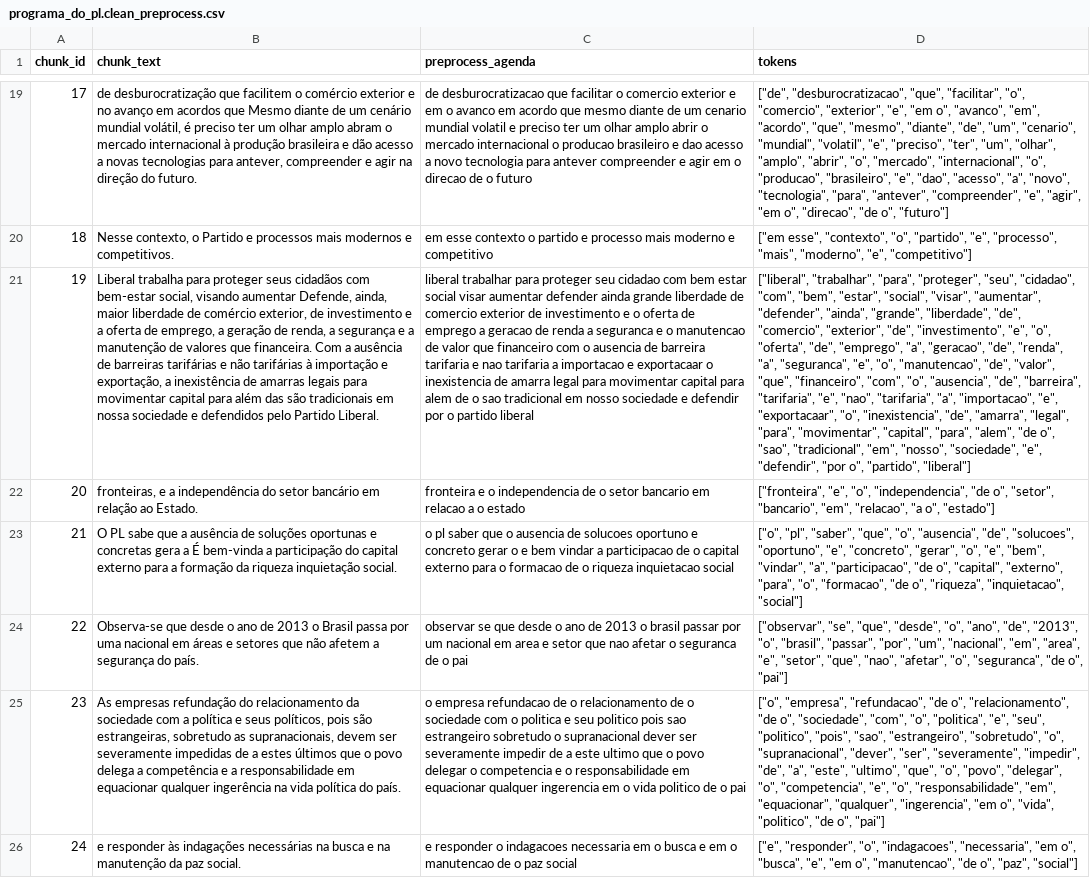
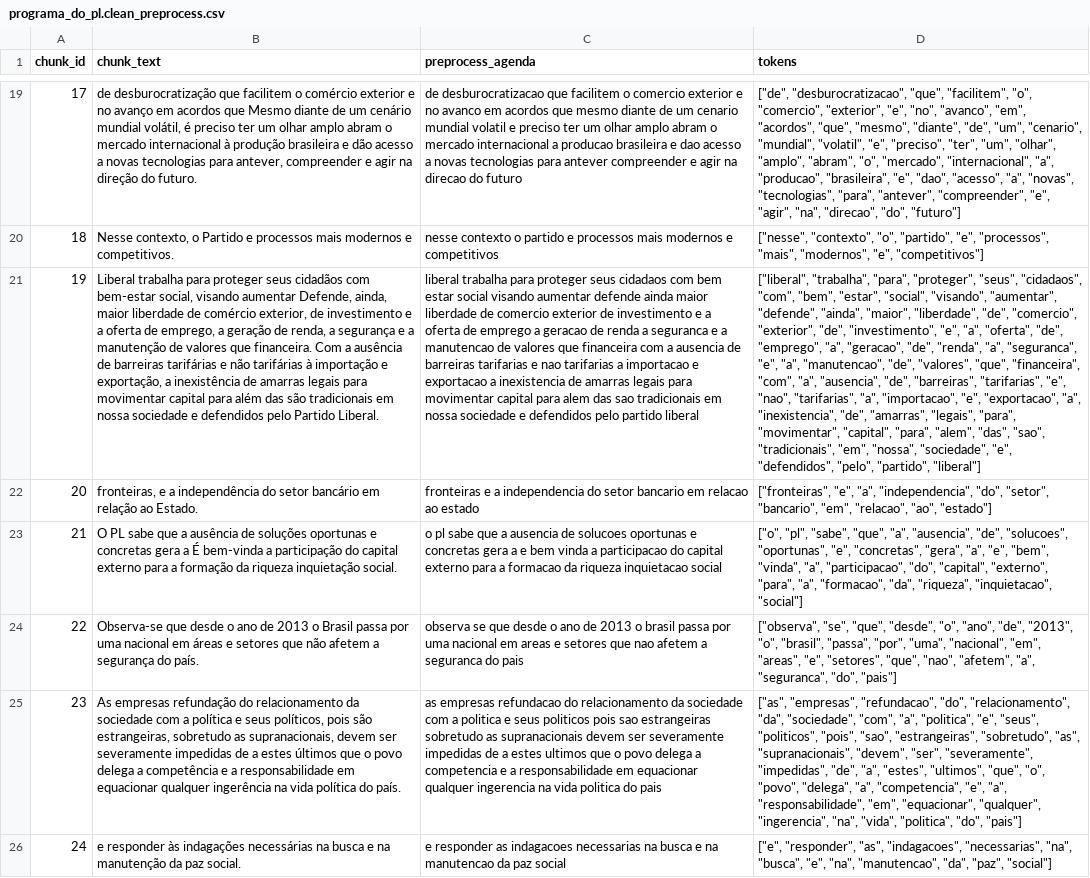
Before and after one commit to LuizBrandi/political-discourse-analysis, a CSV file: data/party_agenda/preprocessing/tokenization/tokensV2/PL/CSV/programa_do_pl.clean_preprocess.csv, drawn as a sheet; only a part is shown, gaps mark what is left out; the diff covers the shown part only; the diff names each change by its address in the sheet, - before the commit and + after, or states it on an @@ line.

```diff
--- a/data/party_agenda/preprocessing/tokenization/tokensV2/PL/CSV/programa_do_pl.clean_preprocess.csv
+++ b/data/party_agenda/preprocessing/tokenization/tokensV2/PL/CSV/programa_do_pl.clean_preprocess.csv
-C19 (preprocess_agenda): …desburocratizacao que facilitar o comercio exterior e em o avanco em acordo que mesmo diante de um cenario mundial volatil e preciso ter um olhar amplo abrir o mercado internacional o producao brasileiro e dao acesso a novo tecnologia para antever compreender e agir em o direcao de o futuro
+C19 (preprocess_agenda): …desburocratizacao que facilitem o comercio exterior e no avanco em acordos que mesmo diante de um cenario mundial volatil e preciso ter um olhar amplo abram o mercado internacional a producao brasileira e dao acesso a novas tecnologias para antever compreender e agir na direcao do futuro
-D19 (tokens): …"desburocratizacao", "que", "facilitar", "o", "comercio", "exterior", "e", "em o", "avanco", "em", "acordo", "que", "mesmo", "diante", "de", "um", "cenario", "mundial", "volatil", "e", "preciso", "ter", "um", "olhar", "amplo", "abrir", "o", "mercado", "internacional", "o", "producao", "brasileiro", "e", "dao", "acesso", "a", "novo", "tecnologia", "para", "antever", "compreender", "e", "agir", "em o", "direcao", "de o", "futuro"]
+D19 (tokens): …"desburocratizacao", "que", "facilitem", "o", "comercio", "exterior", "e", "no", "avanco", "em", "acordos", "que", "mesmo", "diante", "de", "um", "cenario", "mundial", "volatil", "e", "preciso", "ter", "um", "olhar", "amplo", "abram", "o", "mercado", "internacional", "a", "producao", "brasileira", "e", "dao", "acesso", "a", "novas", "tecnologias", "para", "antever", "compreender", "e", "agir", "na", "direcao", "do", "futuro"]
-C20 (preprocess_agenda): em esse contexto o partido e processo mais moderno e competitivo
+C20 (preprocess_agenda): nesse contexto o partido e processos mais modernos e competitivos
-D20 (tokens): ["em esse", "contexto", "o", "partido", "e", "processo", "mais", "moderno", "e", "competitivo"]
+D20 (tokens): ["nesse", "contexto", "o", "partido", "e", "processos", "mais", "modernos", "e", "competitivos"]
-C21 (preprocess_agenda): liberal trabalhar para proteger seu cidadao com bem estar social visar aumentar defender ainda grande liberdade de comercio exterior de investimento e o oferta de emprego a geracao de renda a seguranca e o manutencao de valor que financeiro com o ausencia de barreira tarifaria e nao tarifaria a importacao e exportacaar o inexistencia de amarra legal para movimentar capital para alem de o sao tradicional em nosso sociedade e defendir por o partido liberal
+C21 (preprocess_agenda): liberal trabalha para proteger seus cidadaos com bem estar social visando aumentar defende ainda maior liberdade de comercio exterior de investimento e a oferta de emprego a geracao de renda a seguranca e a manutencao de valores que financeira com a ausencia de barreiras tarifarias e nao tarifarias a importacao e exportacao a inexistencia de amarras legais para movimentar capital para alem das sao tradicionais em nossa sociedade e defendidos pelo partido liberal
-D21 (tokens): ["liberal", "trabalhar", "para", "proteger", "seu", "cidadao", "com", "bem", "estar", "social", "visar", "aumentar", "defender", "ainda", "grande", "liberdade", "de", "comercio", "exterior", "de", "investimento", "e", "o", "oferta", "de", "emprego", "a", "geracao", "de", "renda", "a", "seguranca", "e", "o", "manutencao", "de", "valor", "que", "financeiro", "com", "o", "ausencia", "de", "barreira", "tarifaria", "e", "nao", "tarifaria", "a", "importacao", "e", "exportacaar", "o", "inexistencia", "de", "amarra", "legal", "para", "movimentar", "capital", "para", "alem", "de o", "sao", "tradicional", "em", "nosso", "sociedade", "e", "defendir", "por o", "partido", "liberal"]
+D21 (tokens): ["liberal", "trabalha", "para", "proteger", "seus", "cidadaos", "com", "bem", "estar", "social", "visando", "aumentar", "defende", "ainda", "maior", "liberdade", "de", "comercio", "exterior", "de", "investimento", "e", "a", "oferta", "de", "emprego", "a", "geracao", "de", "renda", "a", "seguranca", "e", "a", "manutencao", "de", "valores", "que", "financeira", "com", "a", "ausencia", "de", "barreiras", "tarifarias", "e", "nao", "tarifarias", "a", "importacao", "e", "exportacao", "a", "inexistencia", "de", "amarras", "legais", "para", "movimentar", "capital", "para", "alem", "das", "sao", "tradicionais", "em", "nossa", "sociedade", "e", "defendidos", "pelo", "partido", "liberal"]
-C22 (preprocess_agenda): fronteira e o independencia de o setor bancario em relacao a o estado
+C22 (preprocess_agenda): fronteiras e a independencia do setor bancario em relacao ao estado
-D22 (tokens): ["fronteira", "e", "o", "independencia", "de o", "setor", "bancario", "em", "relacao", "a o", "estado"]
+D22 (tokens): ["fronteiras", "e", "a", "independencia", "do", "setor", "bancario", "em", "relacao", "ao", "estado"]
-C23 (preprocess_agenda): o pl saber que o ausencia de solucoes oportuno e concreto gerar o e bem vindar a participacao de o capital externo para o formacao de o riqueza inquietacao…
+C23 (preprocess_agenda): o pl sabe que a ausencia de solucoes oportunas e concretas gera a e bem vinda a participacao do capital externo para a formacao da riqueza inquietacao…
-D23 (tokens): ["o", "pl", "saber", "que", "o", "ausencia", "de", "solucoes", "oportuno", "e", "concreto", "gerar", "o", "e", "bem", "vindar", "a", "participacao", "de o", "capital", "externo", "para", "o", "formacao", "de o", "riqueza", "inquietacao",…
+D23 (tokens): ["o", "pl", "sabe", "que", "a", "ausencia", "de", "solucoes", "oportunas", "e", "concretas", "gera", "a", "e", "bem", "vinda", "a", "participacao", "do", "capital", "externo", "para", "a", "formacao", "da", "riqueza", "inquietacao",…
-C24 (preprocess_agenda): observar se que desde o ano de 2013 o brasil passar por um nacional em area e setor que nao afetar o seguranca de o pai
+C24 (preprocess_agenda): observa se que desde o ano de 2013 o brasil passa por uma nacional em areas e setores que nao afetem a seguranca do pais
-D24 (tokens): ["observar", "se", "que", "desde", "o", "ano", "de", "2013", "o", "brasil", "passar", "por", "um", "nacional", "em", "area", "e", "setor", "que", "nao", "afetar", "o", "seguranca", "de o", "pai"]
+D24 (tokens): ["observa", "se", "que", "desde", "o", "ano", "de", "2013", "o", "brasil", "passa", "por", "uma", "nacional", "em", "areas", "e", "setores", "que", "nao", "afetem", "a", "seguranca", "do", "pais"]
-C25 (preprocess_agenda): o empresa refundacao de o relacionamento de o sociedade com o politica e seu politico pois sao estrangeiro sobretudo o supranacional dever ser severamente impedir de a este ultimo que o povo delegar o competencia e o responsabilidade em equacionar qualquer ingerencia em o vida politico de o pai
+C25 (preprocess_agenda): as empresas refundacao do relacionamento da sociedade com a politica e seus politicos pois sao estrangeiras sobretudo as supranacionais devem ser severamente impedidas de a estes ultimos que o povo delega a competencia e a responsabilidade em equacionar qualquer ingerencia na vida politica do pais
-D25 (tokens): ["o", "empresa", "refundacao", "de o", "relacionamento", "de o", "sociedade", "com", "o", "politica", "e", "seu", "politico", "pois", "sao", "estrangeiro", "sobretudo", "o", "supranacional", "dever", "ser", "severamente", "impedir", "de", "a", "este", "ultimo", "que", "o", "povo", "delegar", "o", "competencia", "e", "o", "responsabilidade", "em", "equacionar", "qualquer", "ingerencia", "em o", "vida", "politico", "de o", "pai"]
+D25 (tokens): ["as", "empresas", "refundacao", "do", "relacionamento", "da", "sociedade", "com", "a", "politica", "e", "seus", "politicos", "pois", "sao", "estrangeiras", "sobretudo", "as", "supranacionais", "devem", "ser", "severamente", "impedidas", "de", "a", "estes", "ultimos", "que", "o", "povo", "delega", "a", "competencia", "e", "a", "responsabilidade", "em", "equacionar", "qualquer", "ingerencia", "na", "vida", "politica", "do", "pais"]
-C26 (preprocess_agenda): e responder o indagacoes necessaria em o busca e em o manutencao de o paz social
+C26 (preprocess_agenda): e responder as indagacoes necessarias na busca e na manutencao da paz social
-D26 (tokens): ["e", "responder", "o", "indagacoes", "necessaria", "em o", "busca", "e", "em o", "manutencao", "de o", "paz", "social"]
+D26 (tokens): ["e", "responder", "as", "indagacoes", "necessarias", "na", "busca", "e", "na", "manutencao", "da", "paz", "social"]
```
Also changed, not shown: 170 edited cells elsewhere in this file, data/party_agenda/preprocessing/tokenization/tokens/NOVO/CSV/APRESENTACAO_PARTIDO_NOVO-2025-v2-1_preprocess.csv, data/party_agenda/preprocessing/tokenization/tokensV2/NOVO/CSV/APRESENTACAO_PARTIDO_NOVO-2025-v2-1_preprocess.csv, 38 other files.
